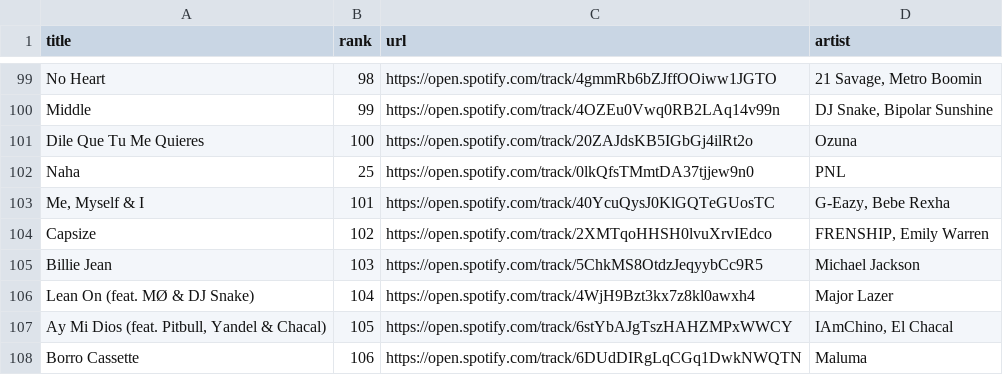
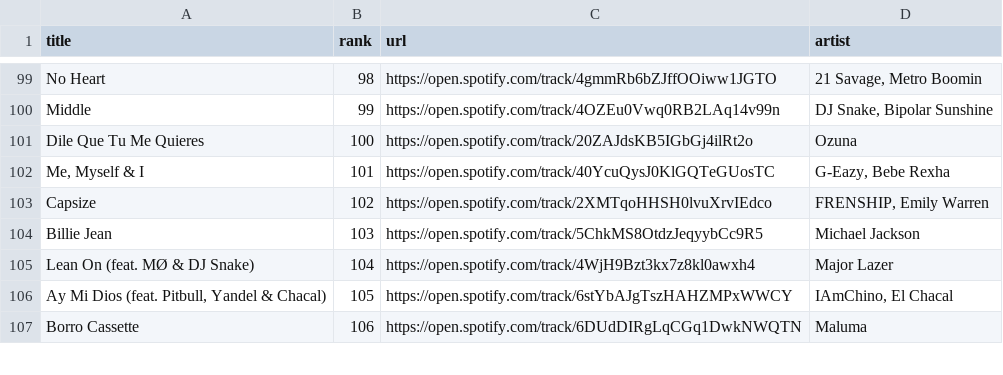
Before and after one commit to SmailBestybay/CISC191Project1, a CSV file: dataBase.csv, drawn as a sheet; only a part is shown, gaps mark what is left out.

Commit message:
remove corrupt row

```diff
--- a/dataBase.csv
+++ b/dataBase.csv
@@ -101,3 +101,2 @@ Middle,99,https://open.spotify.com/track/4OZEu0Vwq0RB2LAq14v99n,"DJ Snake, Bipol
 Dile Que Tu Me Quieres,100,https://open.spotify.com/track/20ZAJdsKB5IGbGj4ilRt2o,Ozuna
-Naha,25,https://open.spotify.com/track/0lkQfsTMmtDA37tjjew9n0,PNL
 "Me, Myself & I",101,https://open.spotify.com/track/40YcuQysJ0KlGQTeGUosTC,"G-Eazy, Bebe Rexha"
```
